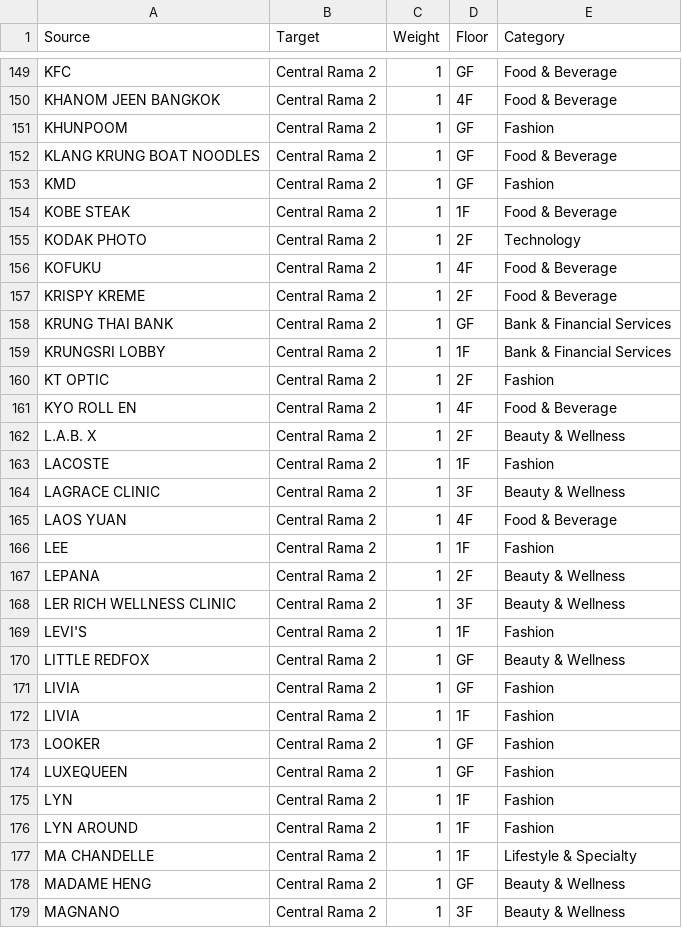
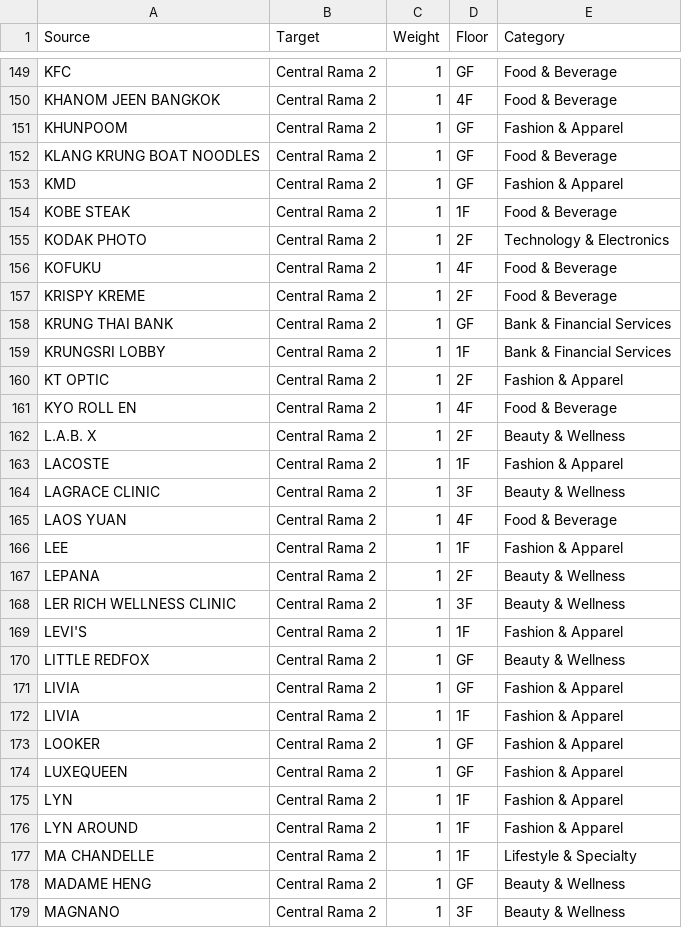
Before and after one commit to Giffeey/PJ_MIDTERM, a CSV file: Data/CentralRama2.csv, drawn as a sheet; only a part is shown, gaps mark what is left out; the diff covers the shown part only.

```diff
--- a/Data/CentralRama2.csv
+++ b/Data/CentralRama2.csv
@@ -150,7 +150,7 @@ KFC,Central Rama 2,1,GF,Food & Beverage
 KHANOM JEEN BANGKOK,Central Rama 2,1,4F,Food & Beverage
-KHUNPOOM,Central Rama 2,1,GF,Fashion
+KHUNPOOM,Central Rama 2,1,GF,Fashion & Apparel
 KLANG KRUNG BOAT NOODLES,Central Rama 2,1,GF,Food & Beverage
-KMD,Central Rama 2,1,GF,Fashion
+KMD,Central Rama 2,1,GF,Fashion & Apparel
 KOBE STEAK,Central Rama 2,1,1F,Food & Beverage
-KODAK PHOTO,Central Rama 2,1,2F,Technology
+KODAK PHOTO,Central Rama 2,1,2F,Technology & Electronics
 KOFUKU,Central Rama 2,1,4F,Food & Beverage
@@ -159,19 +159,19 @@ KRUNG THAI BANK,Central Rama 2,1,GF,Bank & Financial Services
 KRUNGSRI LOBBY,Central Rama 2,1,1F,Bank & Financial Services
-KT OPTIC,Central Rama 2,1,2F,Fashion
+KT OPTIC,Central Rama 2,1,2F,Fashion & Apparel
 KYO ROLL EN,Central Rama 2,1,4F,Food & Beverage
 L.A.B. X,Central Rama 2,1,2F,Beauty & Wellness
-LACOSTE,Central Rama 2,1,1F,Fashion
+LACOSTE,Central Rama 2,1,1F,Fashion & Apparel
 LAGRACE CLINIC,Central Rama 2,1,3F,Beauty & Wellness
 LAOS YUAN,Central Rama 2,1,4F,Food & Beverage
-LEE,Central Rama 2,1,1F,Fashion
+LEE,Central Rama 2,1,1F,Fashion & Apparel
 LEPANA,Central Rama 2,1,2F,Beauty & Wellness
 LER RICH WELLNESS CLINIC,Central Rama 2,1,3F,Beauty & Wellness
-LEVI'S,Central Rama 2,1,1F,Fashion
+LEVI'S,Central Rama 2,1,1F,Fashion & Apparel
 LITTLE REDFOX,Central Rama 2,1,GF,Beauty & Wellness
-LIVIA,Central Rama 2,1,GF,Fashion
-LIVIA,Central Rama 2,1,1F,Fashion
-LOOKER,Central Rama 2,1,GF,Fashion
-LUXEQUEEN,Central Rama 2,1,GF,Fashion
-LYN,Central Rama 2,1,1F,Fashion
-LYN AROUND,Central Rama 2,1,1F,Fashion
+LIVIA,Central Rama 2,1,GF,Fashion & Apparel
+LIVIA,Central Rama 2,1,1F,Fashion & Apparel
+LOOKER,Central Rama 2,1,GF,Fashion & Apparel
+LUXEQUEEN,Central Rama 2,1,GF,Fashion & Apparel
+LYN,Central Rama 2,1,1F,Fashion & Apparel
+LYN AROUND,Central Rama 2,1,1F,Fashion & Apparel
 MA CHANDELLE,Central Rama 2,1,1F,Lifestyle & Specialty
```
Also changed, not shown: 131 edited cells elsewhere in this file, Data/CentralLadprao.csv, Data/CentralPhuket.csv, 43 other files.
